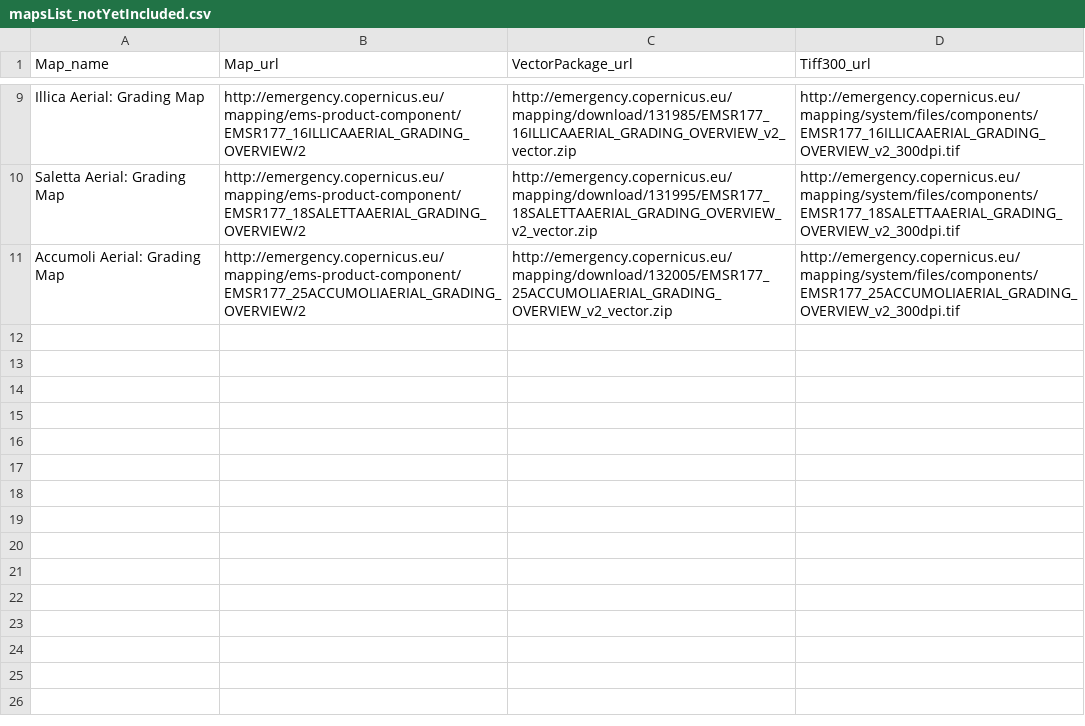
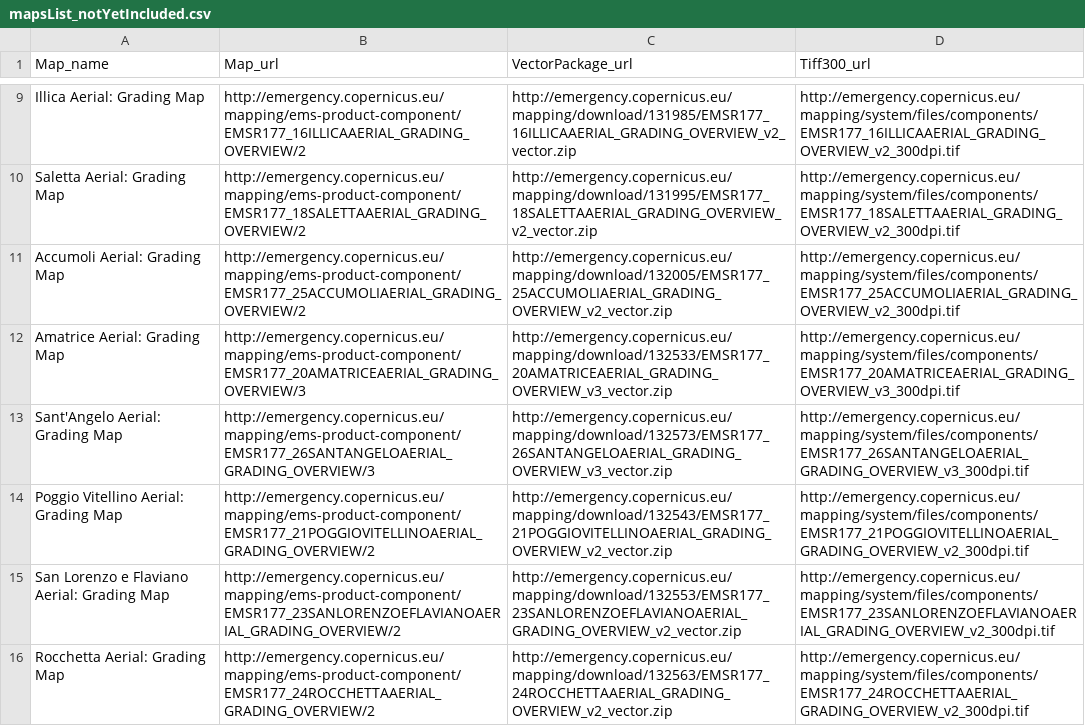
Before and after one commit to emergenzeHack/terremotocentro_geodata, a CSV file: copernicus/r05/mapsList_notYetIncluded.csv, drawn as a sheet; only a part is shown, gaps mark what is left out; the diff names each change by its address in the sheet, - before the commit and + after, or states it on an @@ line.

Commit message:
Update mapsList_notYetIncluded.csv
Aggiornata con ultimi update del sito Copernicus EMS

```diff
--- a/copernicus/r05/mapsList_notYetIncluded.csv
+++ b/copernicus/r05/mapsList_notYetIncluded.csv
+row 12: Amatrice Aerial: Grading Map | http://emergency.copernicus.eu/mapping/ems-product-component/EMSR177_20AMATRICEAERIAL_GRADING_OVERVIEW/3 | http://emergency.copernicus.eu/mapping/download/132533/EMSR177_20AMATRICEAERIAL_GRADING_OVERVIEW_v3_vector.zip | http://emergency.copernicus.eu/mapping/system/files/components/EMSR177_20AMATRICEAERIAL_GRADING_OVERVIEW_v3_300dpi.tif
+row 13: Sant'Angelo Aerial: Grading Map | http://emergency.copernicus.eu/mapping/ems-product-component/EMSR177_26SANTANGELOAERIAL_GRADING_OVERVIEW/3 | http://emergency.copernicus.eu/mapping/download/132573/EMSR177_26SANTANGELOAERIAL_GRADING_OVERVIEW_v3_vector.zip | http://emergency.copernicus.eu/mapping/system/files/components/EMSR177_26SANTANGELOAERIAL_GRADING_OVERVIEW_v3_300dpi.tif
+row 14: Poggio Vitellino Aerial: Grading Map | http://emergency.copernicus.eu/mapping/ems-product-component/EMSR177_21POGGIOVITELLINOAERIAL_GRADING_OVERVIEW/2 | http://emergency.copernicus.eu/mapping/download/132543/EMSR177_21POGGIOVITELLINOAERIAL_GRADING_OVERVIEW_v2_vector.zip | http://emergency.copernicus.eu/mapping/system/files/components/EMSR177_21POGGIOVITELLINOAERIAL_GRADING_OVERVIEW_v2_300dpi.tif
+row 15: San Lorenzo e Flaviano Aerial: Grading Map | http://emergency.copernicus.eu/mapping/ems-product-component/EMSR177_23SANLORENZOEFLAVIANOAERIAL_GRADING_OVERVIEW/2 | http://emergency.copernicus.eu/mapping/download/132553/EMSR177_23SANLORENZOEFLAVIANOAERIAL_GRADING_OVERVIEW_v2_vector.zip | http://emergency.copernicus.eu/mapping/system/files/components/EMSR177_23SANLORENZOEFLAVIANOAERIAL_GRADING_OVERVIEW_v2_300dpi.tif
+row 16: Rocchetta Aerial: Grading Map | http://emergency.copernicus.eu/mapping/ems-product-component/EMSR177_24ROCCHETTAAERIAL_GRADING_OVERVIEW/2 | http://emergency.copernicus.eu/mapping/download/132563/EMSR177_24ROCCHETTAAERIAL_GRADING_OVERVIEW_v2_vector.zip | http://emergency.copernicus.eu/mapping/system/files/components/EMSR177_24ROCCHETTAAERIAL_GRADING_OVERVIEW_v2_300dpi.tif
```
